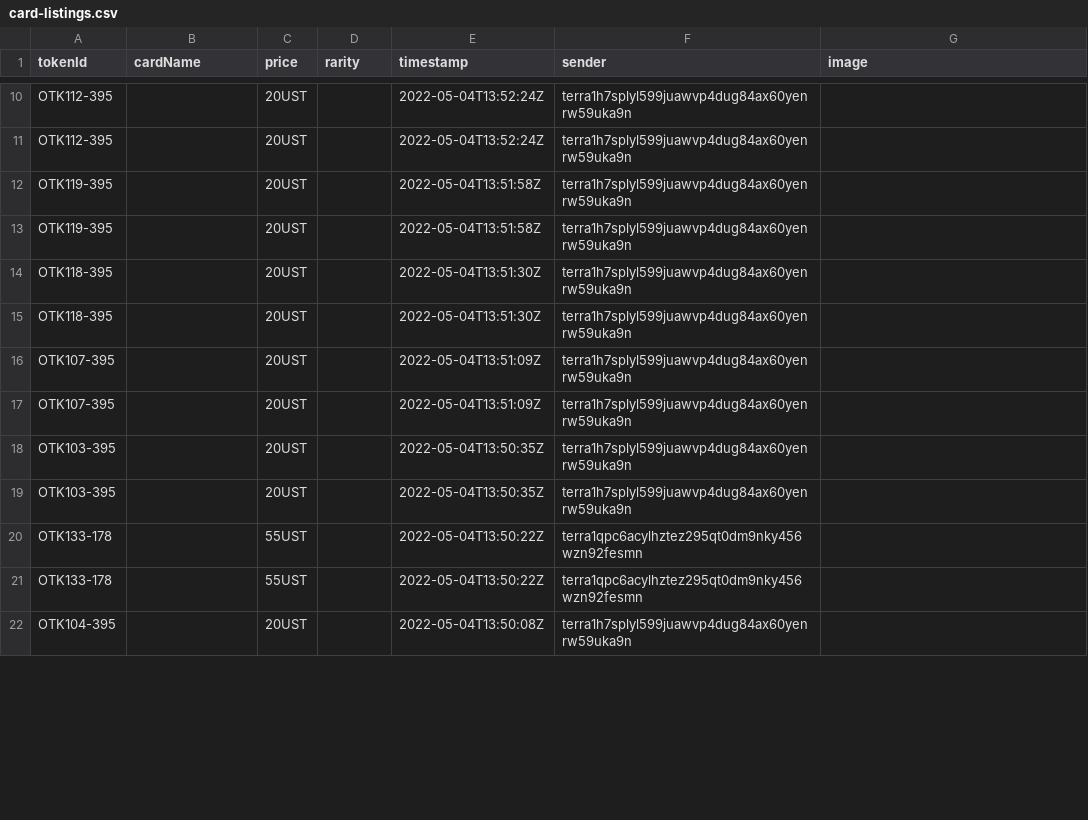
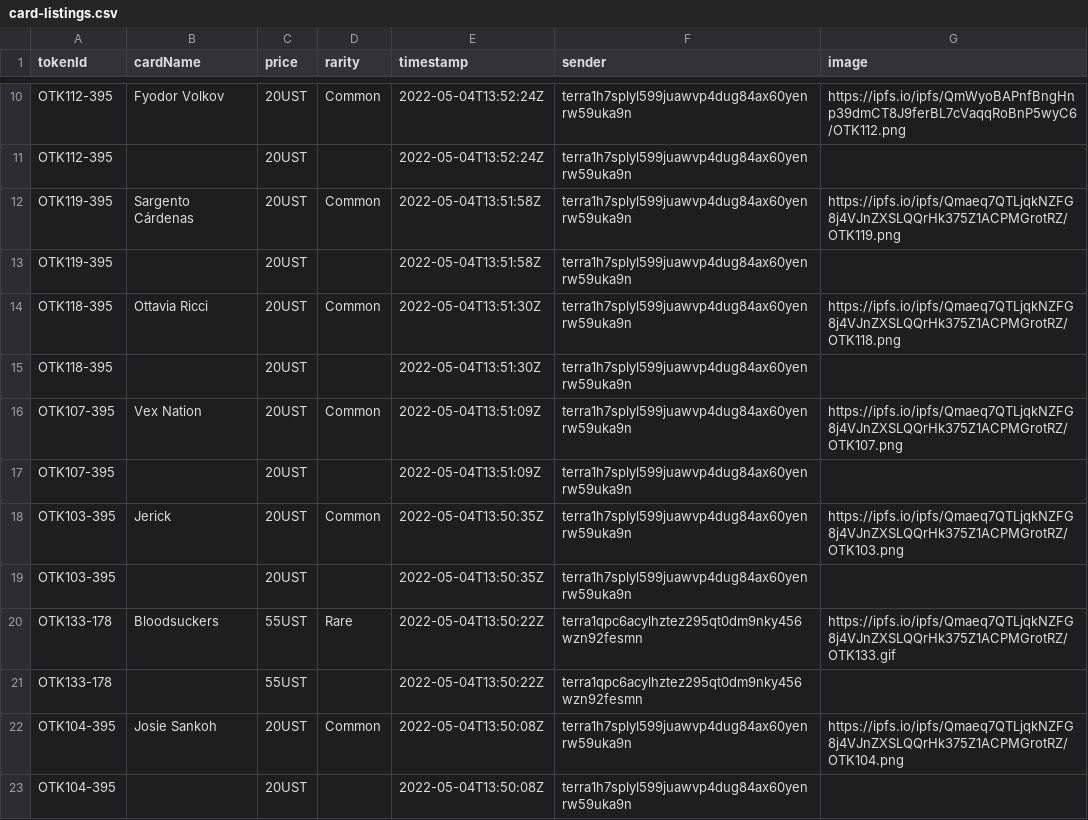
Before and after one commit to cryptoYJ/deviant-things, a CSV file: card-listings.csv, drawn as a sheet; only a part is shown, gaps mark what is left out; the diff covers the shown part only.

Commit message:
update data

```diff
--- a/card-listings.csv
+++ b/card-listings.csv
@@ -10,13 +10,14 @@
+"OTK112-395","Fyodor Volkov","20UST","Common","2022-05-04T13:52:24Z","terra1h7splyl599juawvp4dug84ax60yenrw59uka9n","https://ipfs.io/ipfs/QmWyoBAPnfBngHnp39dmCT8J9ferBL7cVaqqRoBnP5wyC6/OTK112.png"
 "OTK112-395",,"20UST",,"2022-05-04T13:52:24Z","terra1h7splyl599juawvp4dug84ax60yenrw59uka9n",
-"OTK112-395",,"20UST",,"2022-05-04T13:52:24Z","terra1h7splyl599juawvp4dug84ax60yenrw59uka9n",
+"OTK119-395","Sargento Cárdenas","20UST","Common","2022-05-04T13:51:58Z","terra1h7splyl599juawvp4dug84ax60yenrw59uka9n","https://ipfs.io/ipfs/Qmaeq7QTLjqkNZFG8j4VJnZXSLQQrHk375Z1ACPMGrotRZ/OTK119.png"
 "OTK119-395",,"20UST",,"2022-05-04T13:51:58Z","terra1h7splyl599juawvp4dug84ax60yenrw59uka9n",
-"OTK119-395",,"20UST",,"2022-05-04T13:51:58Z","terra1h7splyl599juawvp4dug84ax60yenrw59uka9n",
+"OTK118-395","Ottavia Ricci","20UST","Common","2022-05-04T13:51:30Z","terra1h7splyl599juawvp4dug84ax60yenrw59uka9n","https://ipfs.io/ipfs/Qmaeq7QTLjqkNZFG8j4VJnZXSLQQrHk375Z1ACPMGrotRZ/OTK118.png"
 "OTK118-395",,"20UST",,"2022-05-04T13:51:30Z","terra1h7splyl599juawvp4dug84ax60yenrw59uka9n",
-"OTK118-395",,"20UST",,"2022-05-04T13:51:30Z","terra1h7splyl599juawvp4dug84ax60yenrw59uka9n",
+"OTK107-395","Vex Nation","20UST","Common","2022-05-04T13:51:09Z","terra1h7splyl599juawvp4dug84ax60yenrw59uka9n","https://ipfs.io/ipfs/Qmaeq7QTLjqkNZFG8j4VJnZXSLQQrHk375Z1ACPMGrotRZ/OTK107.png"
 "OTK107-395",,"20UST",,"2022-05-04T13:51:09Z","terra1h7splyl599juawvp4dug84ax60yenrw59uka9n",
-"OTK107-395",,"20UST",,"2022-05-04T13:51:09Z","terra1h7splyl599juawvp4dug84ax60yenrw59uka9n",
+"OTK103-395","Jerick","20UST","Common","2022-05-04T13:50:35Z","terra1h7splyl599juawvp4dug84ax60yenrw59uka9n","https://ipfs.io/ipfs/Qmaeq7QTLjqkNZFG8j4VJnZXSLQQrHk375Z1ACPMGrotRZ/OTK103.png"
 "OTK103-395",,"20UST",,"2022-05-04T13:50:35Z","terra1h7splyl599juawvp4dug84ax60yenrw59uka9n",
-"OTK103-395",,"20UST",,"2022-05-04T13:50:35Z","terra1h7splyl599juawvp4dug84ax60yenrw59uka9n",
+"OTK133-178","Bloodsuckers","55UST","Rare","2022-05-04T13:50:22Z","terra1qpc6acylhztez295qt0dm9nky456wzn92fesmn","https://ipfs.io/ipfs/Qmaeq7QTLjqkNZFG8j4VJnZXSLQQrHk375Z1ACPMGrotRZ/OTK133.gif"
 "OTK133-178",,"55UST",,"2022-05-04T13:50:22Z","terra1qpc6acylhztez295qt0dm9nky456wzn92fesmn",
-"OTK133-178",,"55UST",,"2022-05-04T13:50:22Z","terra1qpc6acylhztez295qt0dm9nky456wzn92fesmn",
+"OTK104-395","Josie Sankoh","20UST","Common","2022-05-04T13:50:08Z","terra1h7splyl599juawvp4dug84ax60yenrw59uka9n","https://ipfs.io/ipfs/Qmaeq7QTLjqkNZFG8j4VJnZXSLQQrHk375Z1ACPMGrotRZ/OTK104.png"
 "OTK104-395",,"20UST",,"2022-05-04T13:50:08Z","terra1h7splyl599juawvp4dug84ax60yenrw59uka9n",
```
Also changed, not shown: 10 added rows, 11 removed rows and 3 edited cells elsewhere in this file, 2 other files.
